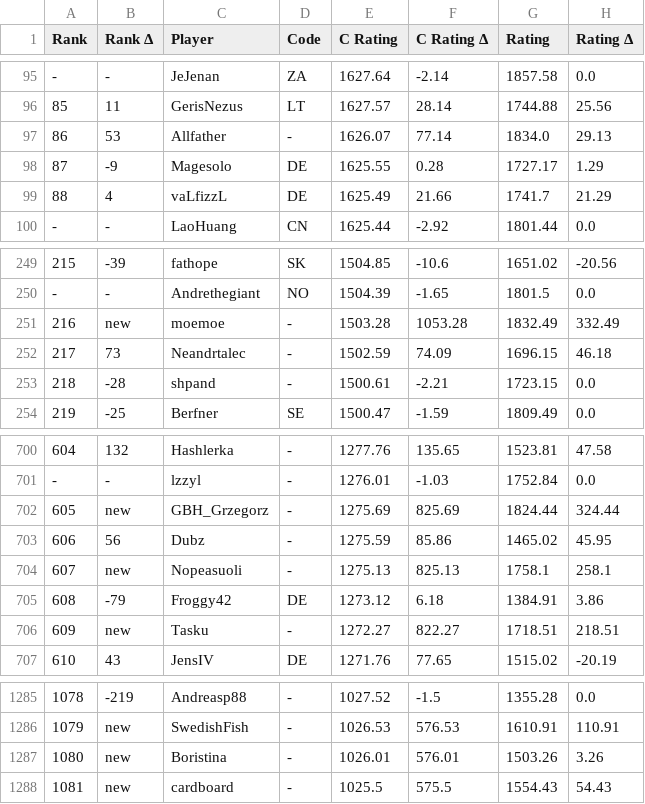
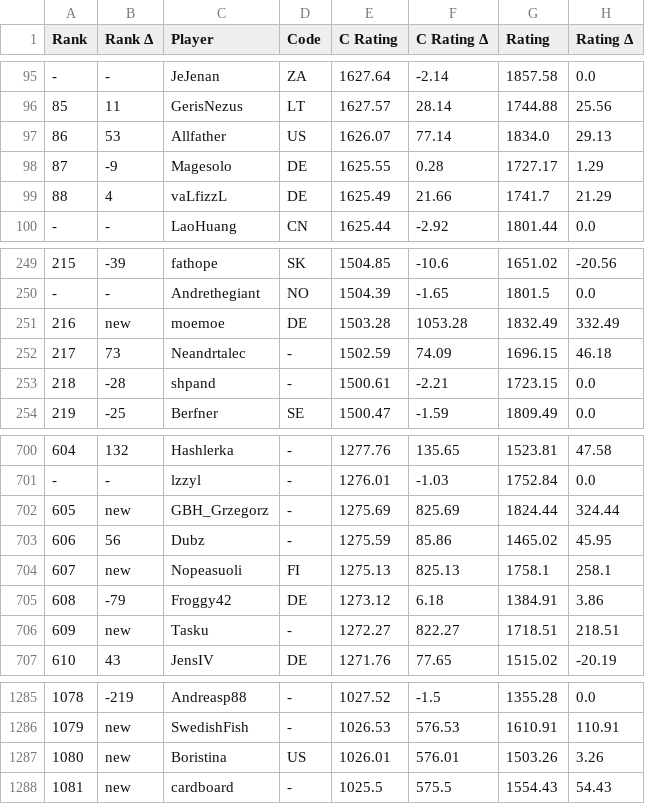
Before and after one commit to ausberg/tta_ratings_dev, a CSV file: ratings/ratings_2p.csv, drawn as a sheet; only a part is shown, gaps mark what is left out; the diff names each change by its address in the sheet, - before the commit and + after, or states it on an @@ line.

```diff
--- a/ratings/ratings_2p.csv
+++ b/ratings/ratings_2p.csv
-D97 (Code): -
+D97 (Code): US
-D251 (Code): -
+D251 (Code): DE
-D704 (Code): -
+D704 (Code): FI
-D1287 (Code): -
+D1287 (Code): US
```
Also changed, not shown: ratings/ratings_3p.csv, ratings/ratings_4p.csv, 1 other file.
